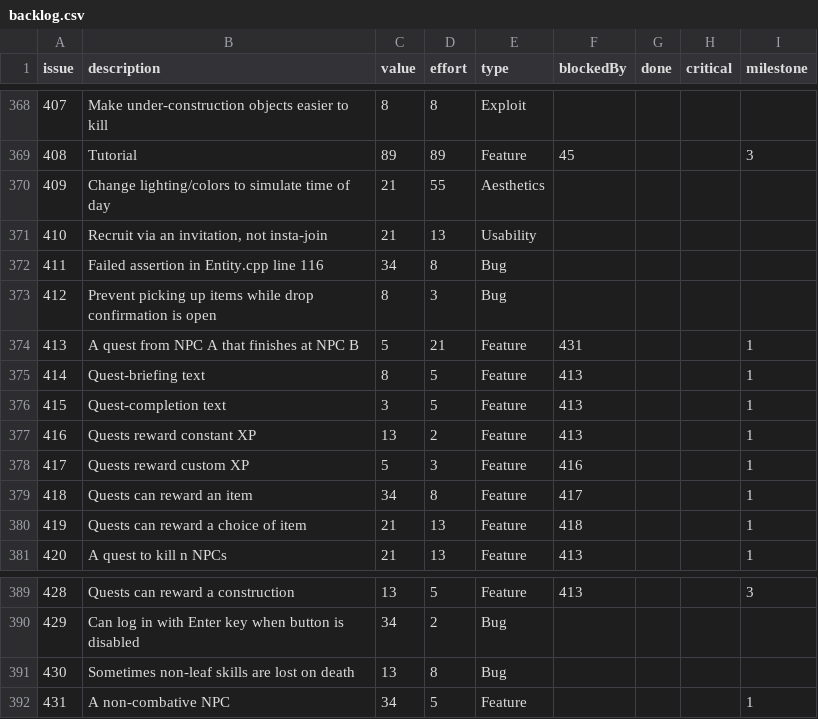
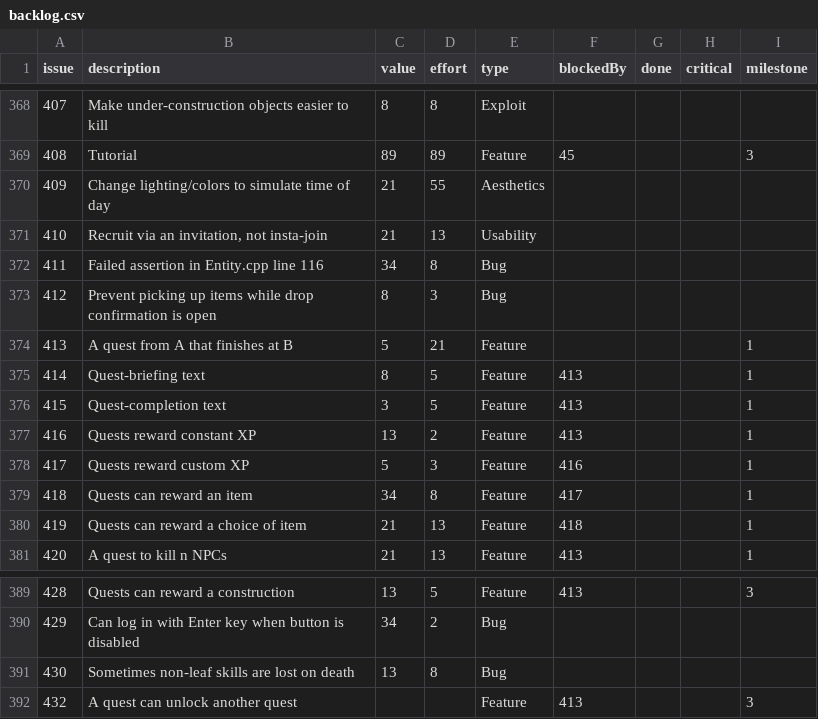
Before and after one commit to timgurto/Hellas, a CSV file: doc/backlog/backlog.csv, drawn as a sheet; only a part is shown, gaps mark what is left out.

Commit message:
Less-than-minimal quest

```diff
--- a/doc/backlog/backlog.csv
+++ b/doc/backlog/backlog.csv
@@ -373,3 +373,3 @@ issue,description,value,effort,type,blockedBy,done,critical,milestone
 412,Prevent picking up items while drop confirmation is open,8,3,Bug,,,,
-413,A quest from NPC A that finishes at NPC B,5,21,Feature,431,,,1
+413,A quest from A that finishes at B,5,21,Feature,,,,1
 414,Quest-briefing text,8,5,Feature,413,,,1
@@ -391,2 +391,2 @@ issue,description,value,effort,type,blockedBy,done,critical,milestone
 430,Sometimes non-leaf skills are lost on death,13,8,Bug,,,,
-431,A non-combative NPC,34,5,Feature,,,,1
+432,A quest can unlock another quest,,,Feature,413,,,3
```
Also changed, not shown: 7 other files.
